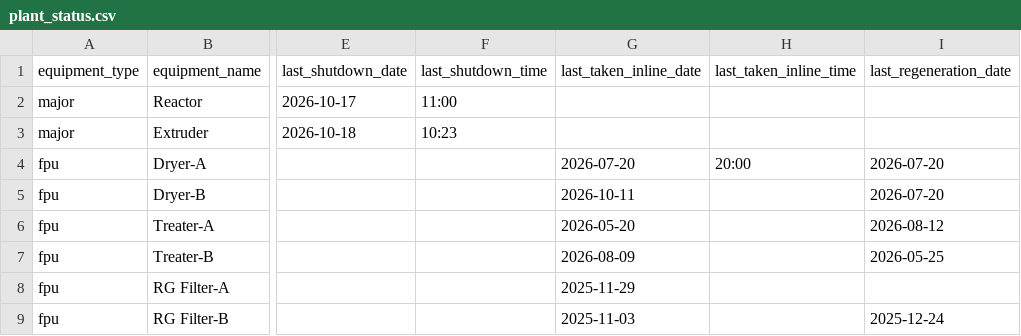
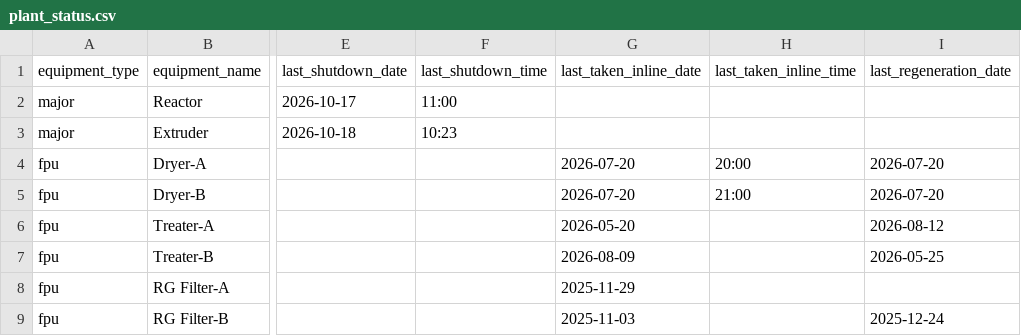
Before and after one commit to debajitd1292/ux2, a CSV file: updates/plant_status.csv, drawn as a sheet; only a part is shown, gaps mark what is left out; the diff names each change by its address in the sheet, - before the commit and + after, or states it on an @@ line.

Commit message:
Update plant_status.csv

```diff
--- a/updates/plant_status.csv
+++ b/updates/plant_status.csv
-G5 (last_taken_inline_date): 2026-10-11
+G5 (last_taken_inline_date): 2026-07-20
-H5 (last_taken_inline_time): (empty)
+H5 (last_taken_inline_time): 21:00
```
